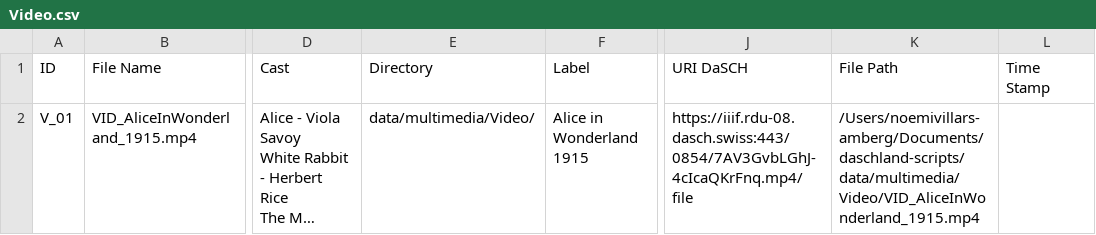
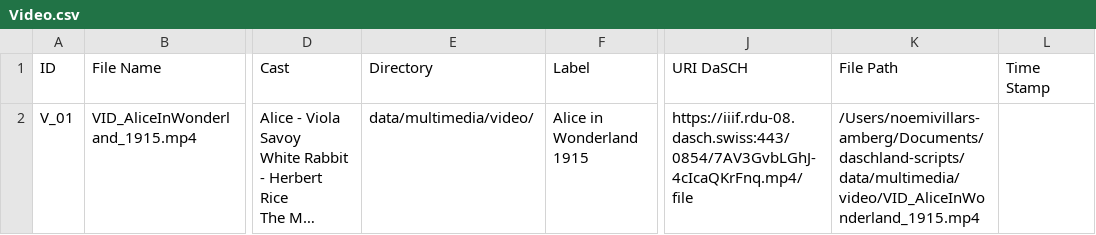
Before and after one commit to dasch-swiss/daschland-scripts, a CSV file: nodegoat/Video.csv, drawn as a sheet; only a part is shown, gaps mark what is left out; long unchanged cells end in …; the diff names each change by its address in the sheet, - before the commit and + after, or states it on an @@ line.

Commit message:
video

```diff
--- a/nodegoat/Video.csv
+++ b/nodegoat/Video.csv
-E2 (Directory): data/multimedia/Video/
+E2 (Directory): data/multimedia/video/
-K2 (File Path): /Users/noemivillars-amberg/Documents/daschland-scripts/data/multimedia/Video/VID_AliceInWonderland_1915.mp4
+K2 (File Path): /Users/noemivillars-amberg/Documents/daschland-scripts/data/multimedia/video/VID_AliceInWonderland_1915.mp4
```
Also changed, not shown: 2 other files.
